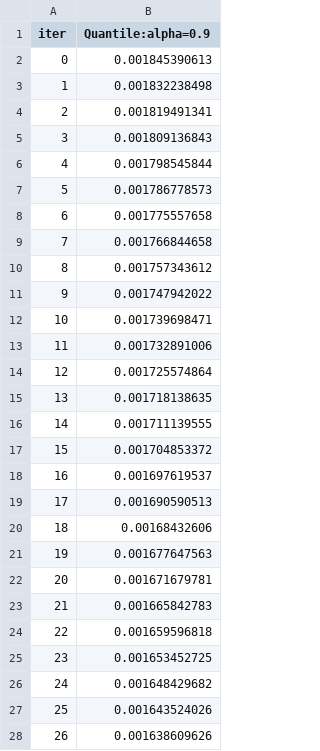
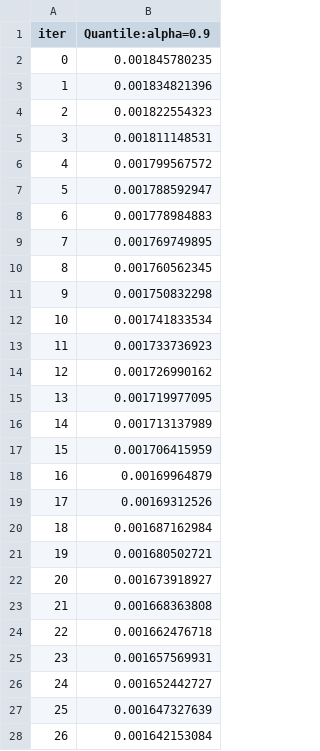
Before and after one commit to blackdew/kaggle-hull-tactical, a TSV file: catboost_info/learn_error.tsv, drawn as a sheet; only a part is shown; the diff covers the shown part only.

```diff
--- a/catboost_info/learn_error.tsv
+++ b/catboost_info/learn_error.tsv
@@ -1,28 +1,28 @@
 iter	Quantile:alpha=0.9
-0	0.001845390613
-1	0.001832238498
-2	0.001819491341
-3	0.001809136843
-4	0.001798545844
-5	0.001786778573
-6	0.001775557658
-7	0.001766844658
-8	0.001757343612
-9	0.001747942022
-10	0.001739698471
-11	0.001732891006
-12	0.001725574864
-13	0.001718138635
-14	0.001711139555
-15	0.001704853372
-16	0.001697619537
-17	0.001690590513
-18	0.00168432606
-19	0.001677647563
-20	0.001671679781
-21	0.001665842783
-22	0.001659596818
-23	0.001653452725
-24	0.001648429682
-25	0.001643524026
-26	0.001638609626
+0	0.001845780235
+1	0.001834821396
+2	0.001822554323
+3	0.001811148531
+4	0.001799567572
+5	0.001788592947
+6	0.001778984883
+7	0.001769749895
+8	0.001760562345
+9	0.001750832298
+10	0.001741833534
+11	0.001733736923
+12	0.001726990162
+13	0.001719977095
+14	0.001713137989
+15	0.001706415959
+16	0.00169964879
+17	0.00169312526
+18	0.001687162984
+19	0.001680502721
+20	0.001673918927
+21	0.001668363808
+22	0.001662476718
+23	0.001657569931
+24	0.001652442727
+25	0.001647327639
+26	0.001642153084
```
Also changed, not shown: 123 edited cells elsewhere in this file, catboost_info/time_left.tsv, 12 other files.
